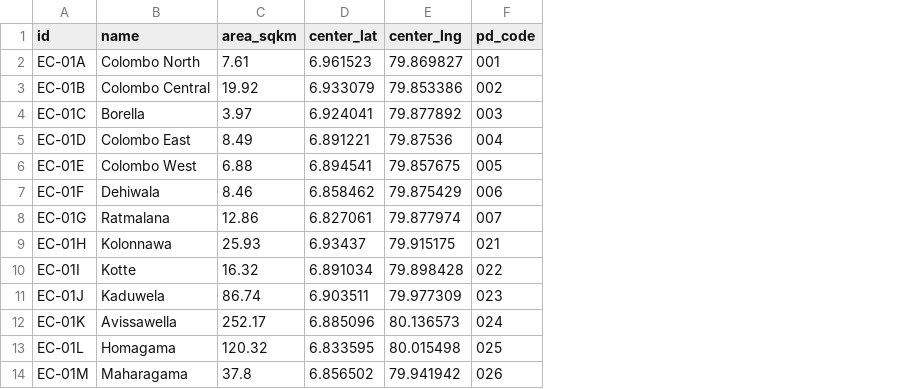
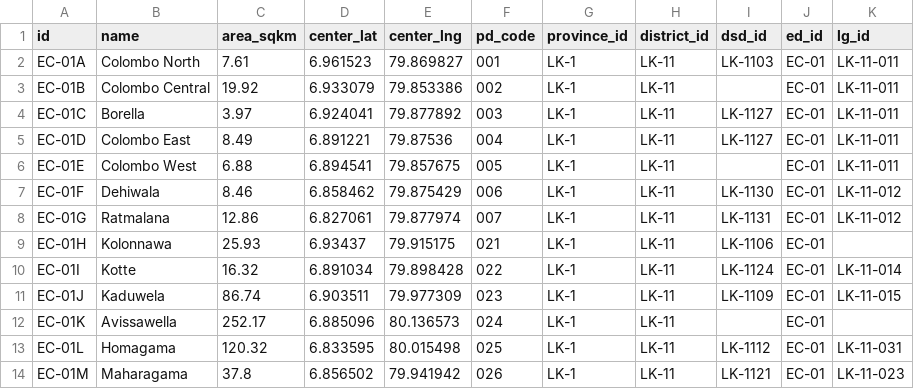
Before and after one commit to nuuuwan/lk_admin_regions, a TSV file: data/ents/pds.tsv, drawn as a sheet; only a part is shown; the diff names each change by its address in the sheet, - before the commit and + after, or states it on an @@ line.

```diff
--- a/data/ents/pds.tsv
+++ b/data/ents/pds.tsv
+column G (province_id), rows 2-14: all LK-1
+column H (district_id), rows 2-14: all LK-11
+column I (dsd_id), rows 2-14: LK-1103 |  | LK-1127 | LK-1127 |  | LK-1130 | LK-1131 | LK-1106 | LK-1124 | LK-1109 |  | LK-1112 | LK-1121
+column J (ed_id), rows 2-14: all EC-01
+column K (lg_id), rows 2-14: LK-11-011 | LK-11-011 | LK-11-011 | LK-11-011 | LK-11-011 | LK-11-012 | LK-11-012 |  | LK-11-014 | LK-11-015 |  | LK-11-031 | LK-11-023
```
Also changed, not shown: data/ents/districts.tsv, data/ents/eds.tsv, 10 other files.
